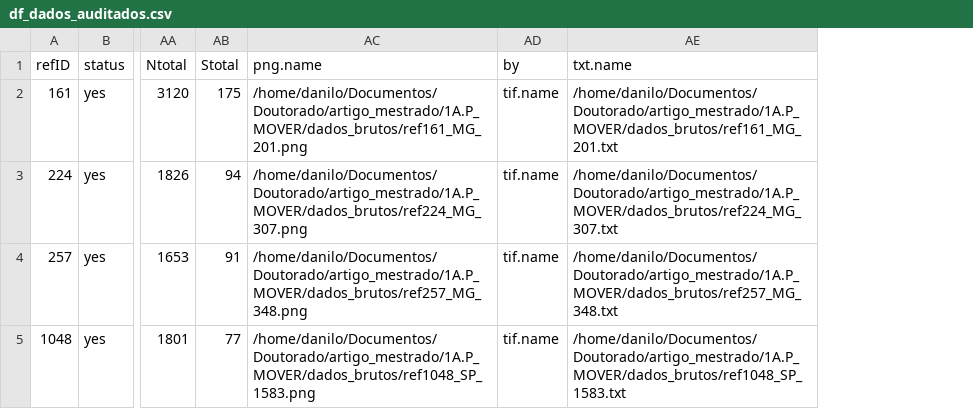
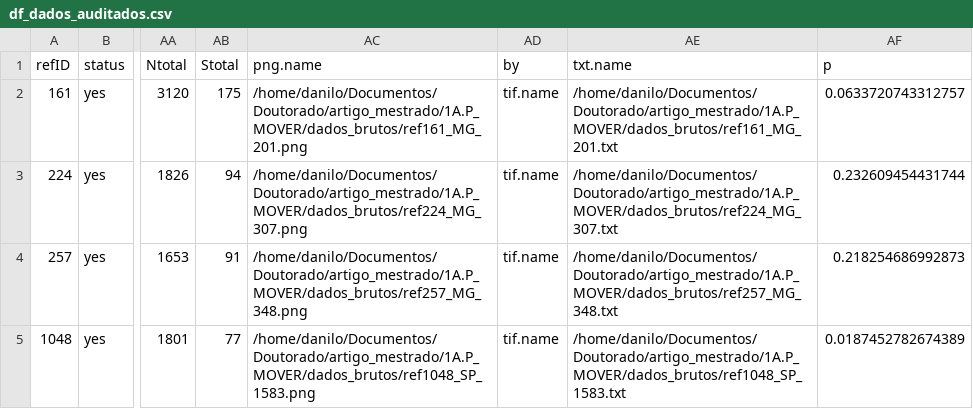
Before and after one commit to Danhisco/artigo_mestrado, a CSV file: 1A.P_MOVER/df_dados_auditados.csv, drawn as a sheet; only a part is shown, gaps mark what is left out; the diff covers the shown part only; the diff names each change by its address in the sheet, - before the commit and + after, or states it on an @@ line.

Commit message:
dados auditados pelo p e pelo raster

```diff
--- a/1A.P_MOVER/df_dados_auditados.csv
+++ b/1A.P_MOVER/df_dados_auditados.csv
+column AF (p), rows 2-5: 0.0633720743312757 | 0.232609454431744 | 0.218254686992873 | 0.0187452782674389
```
Also changed, not shown: 2 removed rows elsewhere in this file.
